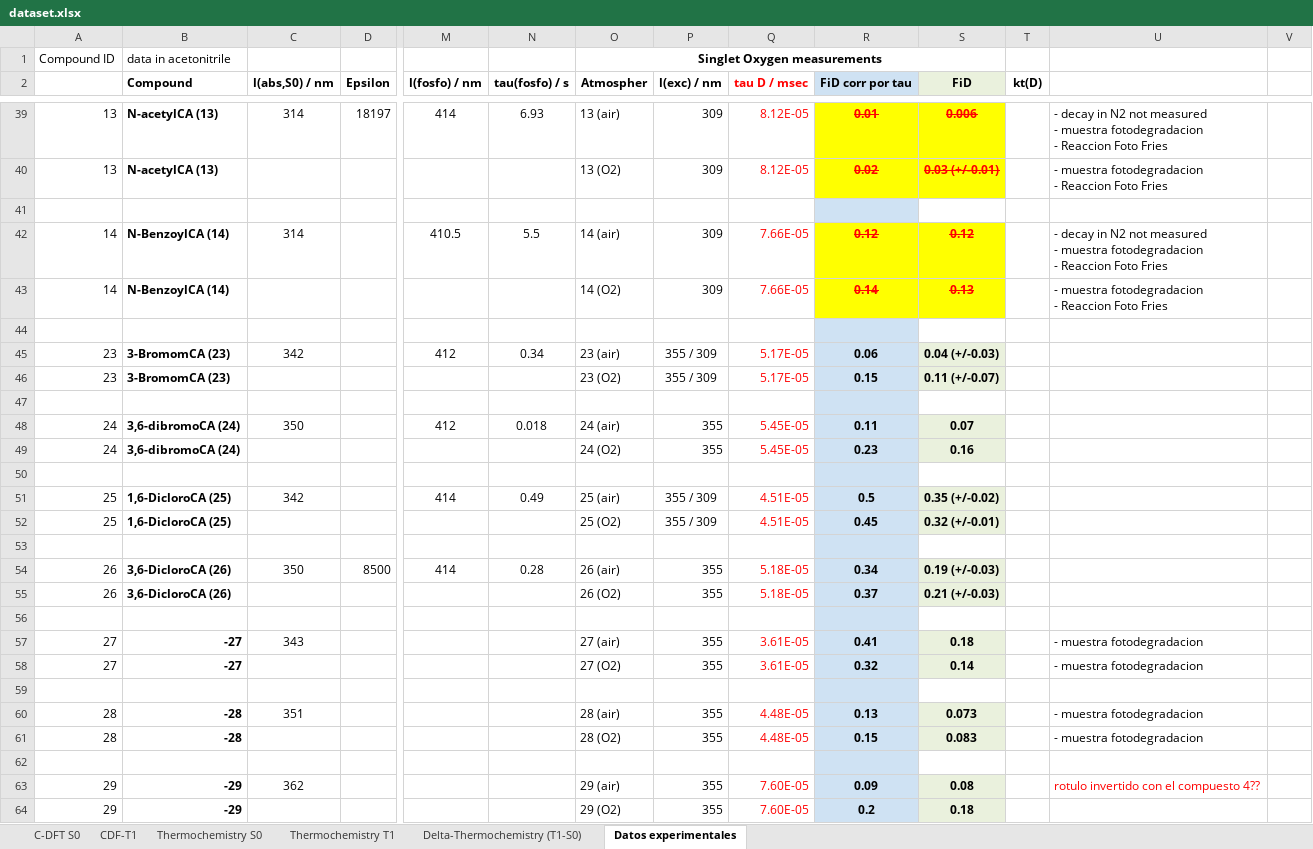
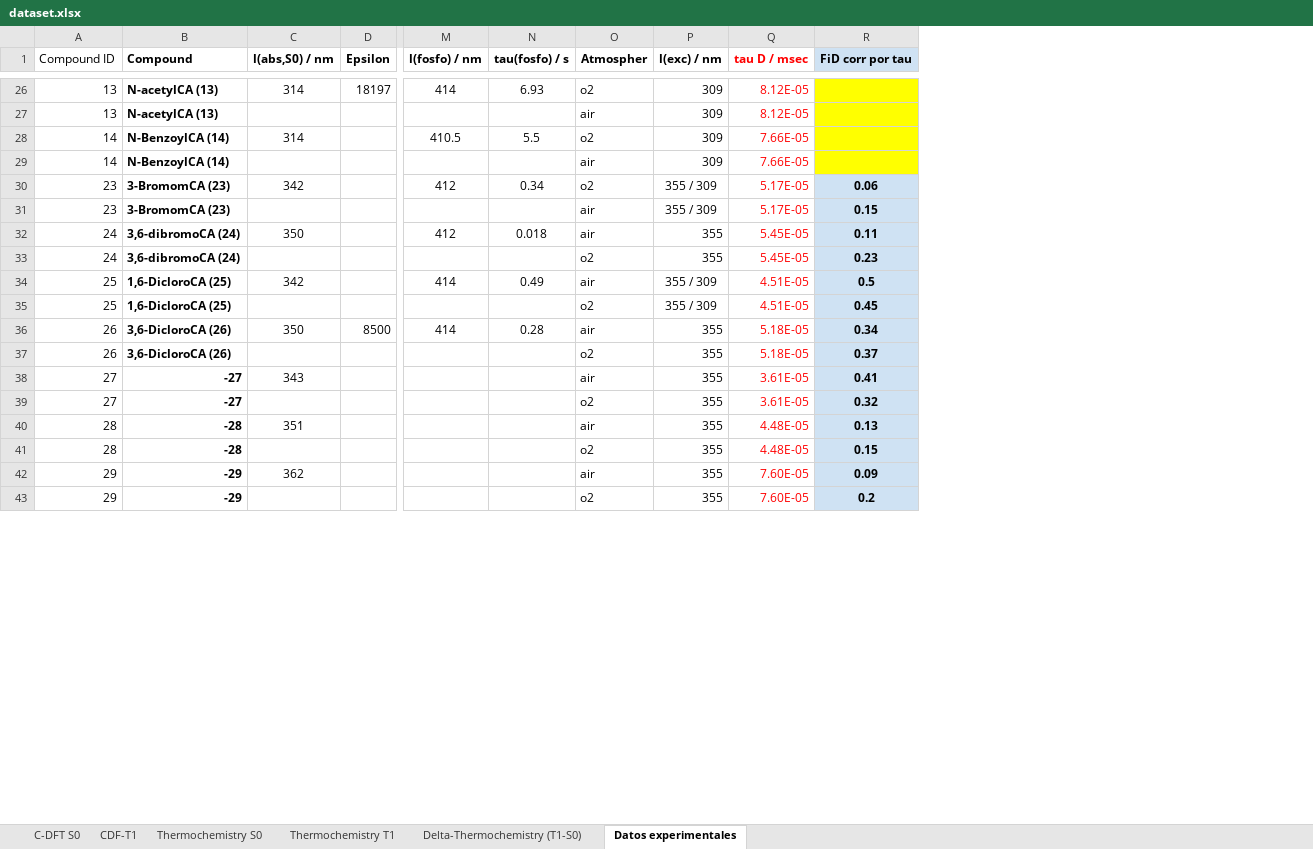
Before and after one commit to egonik-unlp/labo, an Excel workbook: 2021/franco_carbazoles/dataset.xlsx, sheet Datos experimentales, drawn as a sheet; only a part is shown, gaps mark what is left out; values as stored, in another font and other column widths than the file's, no borders; removed rows and columns are numbered as before the commit, all else as after; rows hold the shown columns only; ↵ is a line break in a cell; the diff covers the shown part only; the diff names each change by its address in the sheet, - before the commit and + after, or states it on an @@ line.

Commit message:
data sanitizada

```diff
--- a/2021/franco_carbazoles/dataset.xlsx (sheet Datos experimentales)
+++ b/2021/franco_carbazoles/dataset.xlsx (sheet Datos experimentales)
-column S (FiD), rows 39-40: 0.006 | 0.03 (+/-0.01); rows 42-43: 0.12 | 0.13; rows 45-46: 0.04 (+/-0.03) | 0.11 (+/-0.07); rows 48-49: 0.07 | 0.16; rows 51-52: 0.35 (+/-0.02) | 0.32 (+/-0.01); rows 54-55: 0.19 (+/-0.03) | 0.21 (+/-0.03); rows 57-58: 0.18 | 0.14; rows 60-61: 0.073 | 0.083; rows 63-64: 0.08 | 0.18
-column T (kt(D)), empty
-column U, rows 39-40: - decay in N2 not measured ↵ - muestra fotodegradacion ↵ - Reaccion Foto Fries | - muestra fotodegradacion ↵ - Reaccion Foto Fries; rows 42-43: - decay in N2 not measured ↵ - muestra fotodegradacion ↵ - Reaccion Foto Fries | - muestra fotodegradacion ↵ - Reaccion Foto Fries; rows 57-58: - muestra fotodegradacion | - muestra fotodegradacion; rows 60-61: - muestra fotodegradacion | - muestra fotodegradacion; row 63: rotulo invertido con el compuesto 4??
-column V, empty
-row 1: Compound ID | data in acetonitrile |  |  |  |  | Singlet Oxygen measurements
-A1: (empty)
+A1: Compound ID
-O26 (Atmospher): 13 (air)
+O26 (Atmospher): o2
-R26 (FiD corr por tau): 0.01
+R26 (FiD corr por tau): (empty)
-O27 (Atmospher): 13 (O2)
+O27 (Atmospher): air
-R27 (FiD corr por tau): 0.02
+R27 (FiD corr por tau): (empty)
-row 41: (empty)
-O28 (Atmospher): 14 (air)
+O28 (Atmospher): o2
-R28 (FiD corr por tau): 0.12
+R28 (FiD corr por tau): (empty)
-O29 (Atmospher): 14 (O2)
+O29 (Atmospher): air
-R29 (FiD corr por tau): 0.14
+R29 (FiD corr por tau): (empty)
-row 44: (empty)
-O30 (Atmospher): 23 (air)
+O30 (Atmospher): o2
-O31 (Atmospher): 23 (O2)
+O31 (Atmospher): air
-row 47: (empty)
-O32 (Atmospher): 24 (air)
+O32 (Atmospher): air
-O33 (Atmospher): 24 (O2)
+O33 (Atmospher): o2
-row 50: (empty)
-O34 (Atmospher): 25 (air)
+O34 (Atmospher): air
-O35 (Atmospher): 25 (O2)
+O35 (Atmospher): o2
-row 53: (empty)
-O36 (Atmospher): 26 (air)
+O36 (Atmospher): air
-O37 (Atmospher): 26 (O2)
+O37 (Atmospher): o2
-row 56: (empty)
-O38 (Atmospher): 27 (air)
+O38 (Atmospher): air
-O39 (Atmospher): 27 (O2)
+O39 (Atmospher): o2
-row 59: (empty)
-O40 (Atmospher): 28 (air)
+O40 (Atmospher): air
-O41 (Atmospher): 28 (O2)
+O41 (Atmospher): o2
-row 62: (empty)
-O42 (Atmospher): 29 (air)
+O42 (Atmospher): air
-O43 (Atmospher): 29 (O2)
+O43 (Atmospher): o2
```
Also changed, not shown: 18 removed rows and 59 edited cells elsewhere in this sheet, sheet Delta-Thermochemistry (T1-S0).
